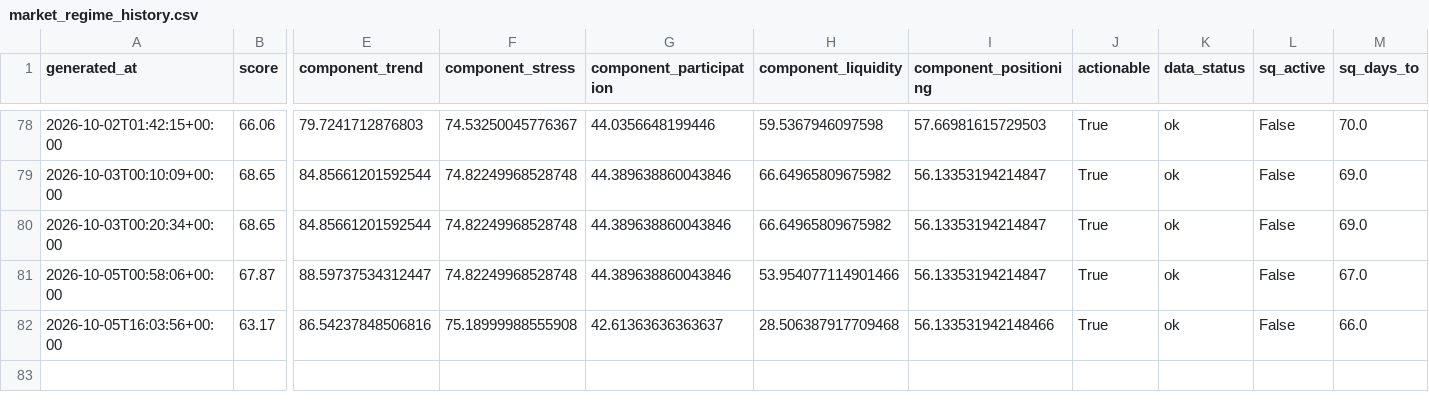
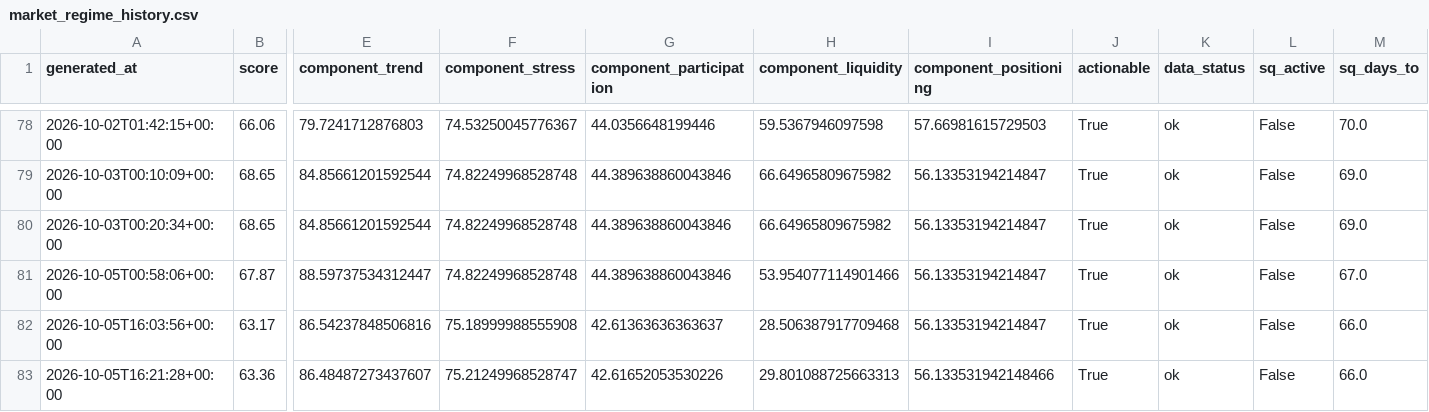
Before and after one commit to singingdog47/nvestment-quant, a CSV file: data/regime/market_regime_history.csv, drawn as a sheet; only a part is shown, gaps mark what is left out; rows hold the shown columns only; the diff names each change by its address in the sheet, - before the commit and + after, or states it on an @@ line.

```diff
--- a/data/regime/market_regime_history.csv
+++ b/data/regime/market_regime_history.csv
-I82 (component_positioning): 56.133531942148466
+I82 (component_positioning): 56.13353194214847
+row 83: 2026-10-05T16:21:28+00:00 | 63.36 | 86.48487273437607 | 75.21249968528747 | 42.61652053530226 | 29.801088725663313 | 56.133531942148466 | True | ok | False | 66.0
```
Also changed, not shown: data/intelligence/company_events_latest.csv, data/intelligence/company_snapshot_latest.csv, 45 other files.
